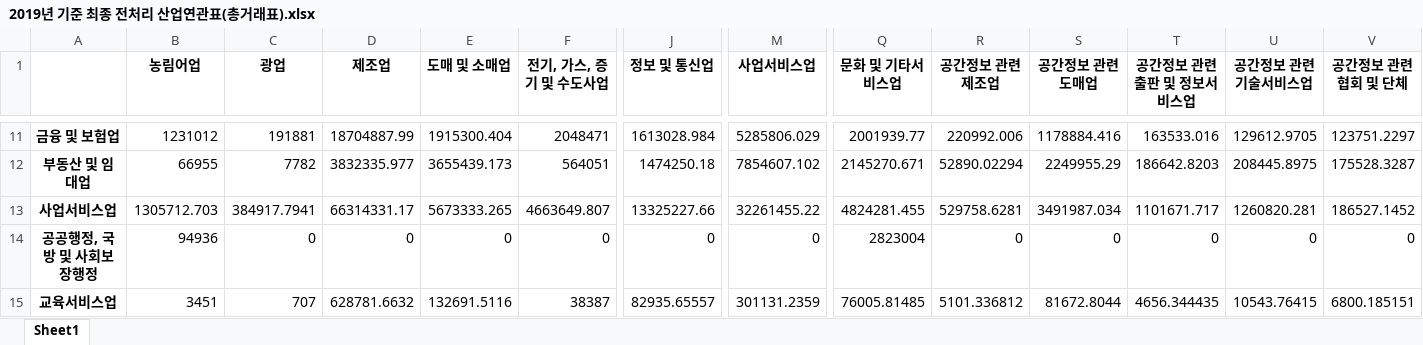
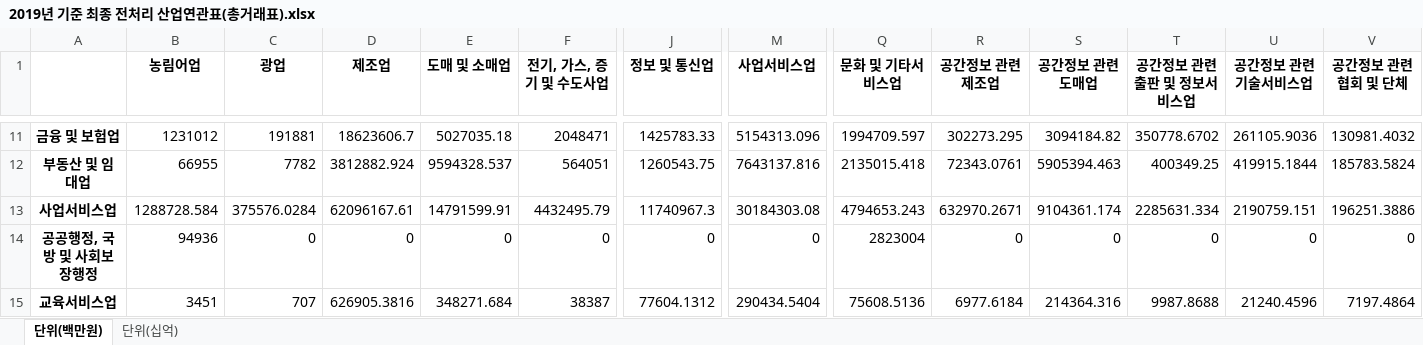
Before and after one commit to ehddy/spatial_information_project, an Excel workbook: 최종 전처리 데이터 모음/2019/2019년 기준 최종 전처리 산업연관표(총거래표).xlsx, sheet 단위(백만원), drawn as a sheet; only a part is shown, gaps mark what is left out; values as stored, in another font and other column widths than the file's, no borders; removed rows and columns are numbered as before the commit, all else as after; rows hold the shown columns only; the diff covers the shown part only; the diff names each change by its address in the sheet, - before the commit and + after, or states it on an @@ line.

```diff
--- a/최종 전처리 데이터 모음/2019/2019년 기준 최종 전처리 산업연관표(총거래표).xlsx (sheet 단위(백만원))
+++ b/최종 전처리 데이터 모음/2019/2019년 기준 최종 전처리 산업연관표(총거래표).xlsx (sheet 단위(백만원))
-sheet tab: Sheet1
+sheet tab: 단위(백만원)
+sheet tab: 단위(십억)
-D11 (제조업): 18704887.99
+D11 (제조업): 18623606.7
-E11 (도매 및 소매업): 1915300.404
+E11 (도매 및 소매업): 5027035.18
-J11 (정보 및 통신업): 1613028.984
+J11 (정보 및 통신업): 1425783.33
-M11 (사업서비스업): 5285806.029
+M11 (사업서비스업): 5154313.096
-Q11 (문화 및 기타서비스업): 2001939.77
+Q11 (문화 및 기타서비스업): 1994709.597
-R11 (공간정보 관련 제조업): 220992.006
+R11 (공간정보 관련 제조업): 302273.295
-S11 (공간정보 관련 도매업): 1178884.416
+S11 (공간정보 관련 도매업): 3094184.82
-T11 (공간정보 관련 출판 및 정보서비스업): 163533.016
+T11 (공간정보 관련 출판 및 정보서비스업): 350778.6702
-U11 (공간정보 관련 기술서비스업): 129612.9705
+U11 (공간정보 관련 기술서비스업): 261105.9036
-V11 (공간정보 관련 협회 및 단체): 123751.2297
+V11 (공간정보 관련 협회 및 단체): 130981.4032
-D12 (제조업): 3832335.977
+D12 (제조업): 3812882.924
-E12 (도매 및 소매업): 3655439.173
+E12 (도매 및 소매업): 9594328.537
-J12 (정보 및 통신업): 1474250.18
+J12 (정보 및 통신업): 1260543.75
-M12 (사업서비스업): 7854607.102
+M12 (사업서비스업): 7643137.816
-Q12 (문화 및 기타서비스업): 2145270.671
+Q12 (문화 및 기타서비스업): 2135015.418
-R12 (공간정보 관련 제조업): 52890.02294
+R12 (공간정보 관련 제조업): 72343.0761
-S12 (공간정보 관련 도매업): 2249955.29
+S12 (공간정보 관련 도매업): 5905394.463
-T12 (공간정보 관련 출판 및 정보서비스업): 186642.8203
+T12 (공간정보 관련 출판 및 정보서비스업): 400349.25
-U12 (공간정보 관련 기술서비스업): 208445.8975
+U12 (공간정보 관련 기술서비스업): 419915.1844
-V12 (공간정보 관련 협회 및 단체): 175528.3287
+V12 (공간정보 관련 협회 및 단체): 185783.5824
-row 13: 사업서비스업 | 1305712.703 | 384917.7941 | 66314331.17 | 5673333.265 | 4663649.807 | 13325227.66 | 32261455.22 | 4824281.455 | 529758.6281 | 3491987.034 | 1101671.717 | 1260820.281 | 186527.1452
+row 13: 사업서비스업 | 1288728.584 | 375576.0284 | 62096167.61 | 14791599.91 | 4432495.79 | 11740967.3 | 30184303.08 | 4794653.243 | 632970.2671 | 9104361.174 | 2285631.334 | 2190759.151 | 196251.3886
-D15 (제조업): 628781.6632
+D15 (제조업): 626905.3816
-E15 (도매 및 소매업): 132691.5116
+E15 (도매 및 소매업): 348271.684
-J15 (정보 및 통신업): 82935.65557
+J15 (정보 및 통신업): 77604.1312
-M15 (사업서비스업): 301131.2359
+M15 (사업서비스업): 290434.5404
-Q15 (문화 및 기타서비스업): 76005.81485
+Q15 (문화 및 기타서비스업): 75608.5136
-R15 (공간정보 관련 제조업): 5101.336812
+R15 (공간정보 관련 제조업): 6977.6184
-S15 (공간정보 관련 도매업): 81672.8044
+S15 (공간정보 관련 도매업): 214364.316
-T15 (공간정보 관련 출판 및 정보서비스업): 4656.344435
+T15 (공간정보 관련 출판 및 정보서비스업): 9987.8688
-U15 (공간정보 관련 기술서비스업): 10543.76415
+U15 (공간정보 관련 기술서비스업): 21240.4596
-V15 (공간정보 관련 협회 및 단체): 6800.185151
+V15 (공간정보 관련 협회 및 단체): 7197.4864
```
Also changed, not shown: 9 added rows, 9 removed rows and 132 edited cells elsewhere in this sheet, 최종 전처리 데이터 모음/2016/2016년 기준 최종 전처리 산업연관표(국산거래표).xlsx, 최종 전처리 데이터 모음/2016/2016년 기준 최종 전처리 산업연관표(총거래표).xlsx, 34 other files.
